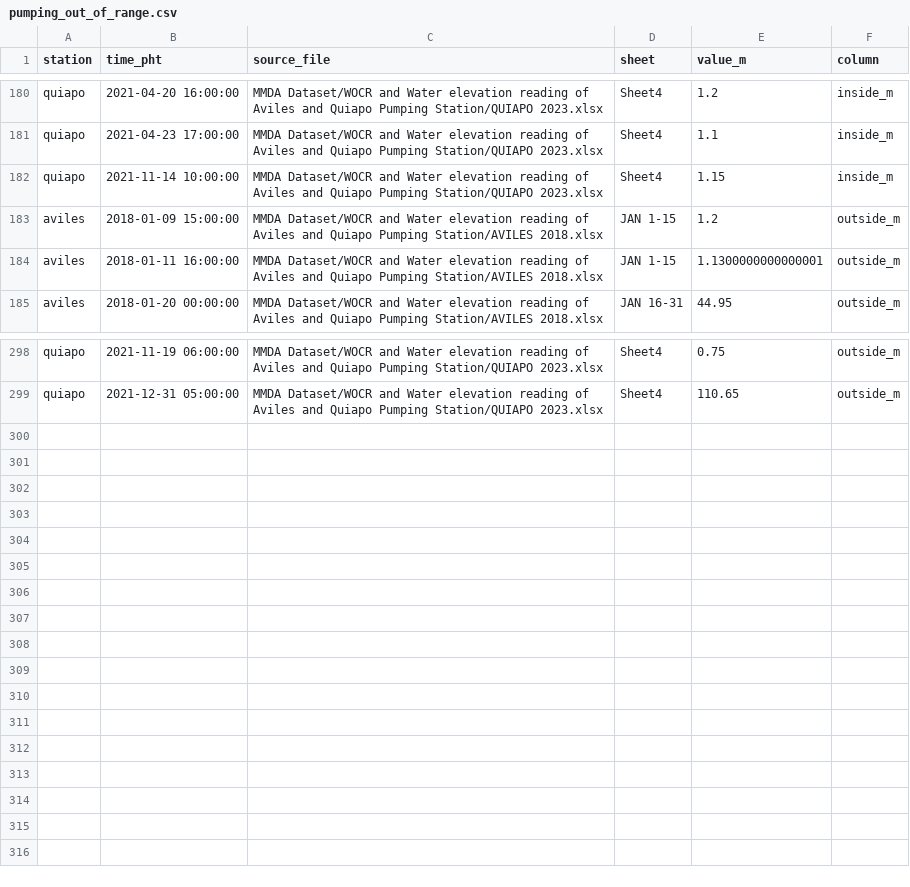
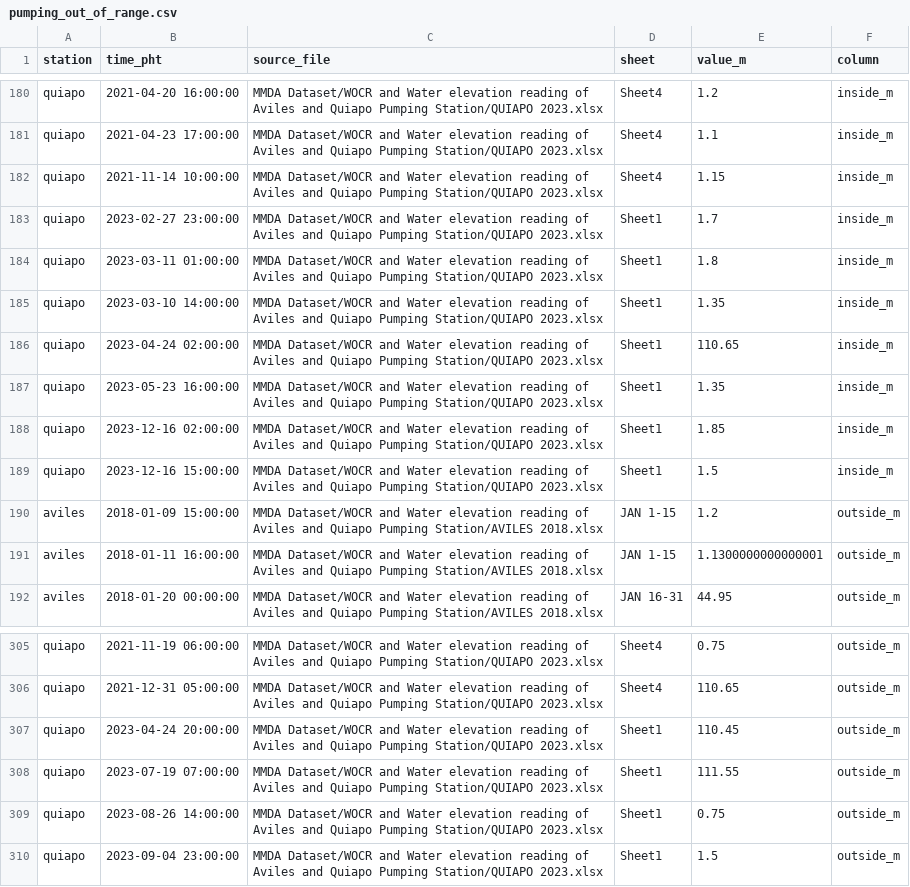
Before and after one commit to mttcnrj/Thesis-DS11, a CSV file: reports/logs/pumping_out_of_range.csv, drawn as a sheet; only a part is shown, gaps mark what is left out.

```diff
--- a/reports/logs/pumping_out_of_range.csv
+++ b/reports/logs/pumping_out_of_range.csv
@@ -182,2 +182,9 @@ quiapo,2021-04-23 17:00:00,MMDA Dataset/WOCR and Water elevation reading of Avil
 quiapo,2021-11-14 10:00:00,MMDA Dataset/WOCR and Water elevation reading of Aviles and Quiapo Pumping Station/QUIAPO 2023.xlsx,Sheet4,1.15,inside_m
+quiapo,2023-02-27 23:00:00,MMDA Dataset/WOCR and Water elevation reading of Aviles and Quiapo Pumping Station/QUIAPO 2023.xlsx,Sheet1,1.7,inside_m
+quiapo,2023-03-11 01:00:00,MMDA Dataset/WOCR and Water elevation reading of Aviles and Quiapo Pumping Station/QUIAPO 2023.xlsx,Sheet1,1.8,inside_m
+quiapo,2023-03-10 14:00:00,MMDA Dataset/WOCR and Water elevation reading of Aviles and Quiapo Pumping Station/QUIAPO 2023.xlsx,Sheet1,1.35,inside_m
+quiapo,2023-04-24 02:00:00,MMDA Dataset/WOCR and Water elevation reading of Aviles and Quiapo Pumping Station/QUIAPO 2023.xlsx,Sheet1,110.65,inside_m
+quiapo,2023-05-23 16:00:00,MMDA Dataset/WOCR and Water elevation reading of Aviles and Quiapo Pumping Station/QUIAPO 2023.xlsx,Sheet1,1.35,inside_m
+quiapo,2023-12-16 02:00:00,MMDA Dataset/WOCR and Water elevation reading of Aviles and Quiapo Pumping Station/QUIAPO 2023.xlsx,Sheet1,1.85,inside_m
+quiapo,2023-12-16 15:00:00,MMDA Dataset/WOCR and Water elevation reading of Aviles and Quiapo Pumping Station/QUIAPO 2023.xlsx,Sheet1,1.5,inside_m
 aviles,2018-01-09 15:00:00,MMDA Dataset/WOCR and Water elevation reading of Aviles and Quiapo Pumping Station/AVILES 2018.xlsx,JAN 1-15,1.2,outside_m
@@ -299 +306,5 @@ quiapo,2021-11-19 06:00:00,MMDA Dataset/WOCR and Water elevation reading of Avil
 quiapo,2021-12-31 05:00:00,MMDA Dataset/WOCR and Water elevation reading of Aviles and Quiapo Pumping Station/QUIAPO 2023.xlsx,Sheet4,110.65,outside_m
+quiapo,2023-04-24 20:00:00,MMDA Dataset/WOCR and Water elevation reading of Aviles and Quiapo Pumping Station/QUIAPO 2023.xlsx,Sheet1,110.45,outside_m
+quiapo,2023-07-19 07:00:00,MMDA Dataset/WOCR and Water elevation reading of Aviles and Quiapo Pumping Station/QUIAPO 2023.xlsx,Sheet1,111.55,outside_m
+quiapo,2023-08-26 14:00:00,MMDA Dataset/WOCR and Water elevation reading of Aviles and Quiapo Pumping Station/QUIAPO 2023.xlsx,Sheet1,0.75,outside_m
+quiapo,2023-09-04 23:00:00,MMDA Dataset/WOCR and Water elevation reading of Aviles and Quiapo Pumping Station/QUIAPO 2023.xlsx,Sheet1,1.5,outside_m
```
Also changed, not shown: data/manifest/pumping_blocks.csv, data/manifest/raw_manifest.csv, 34 other files.
